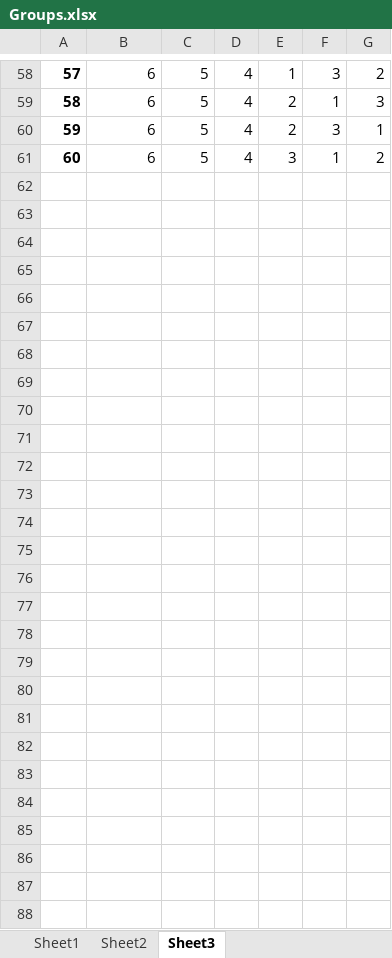
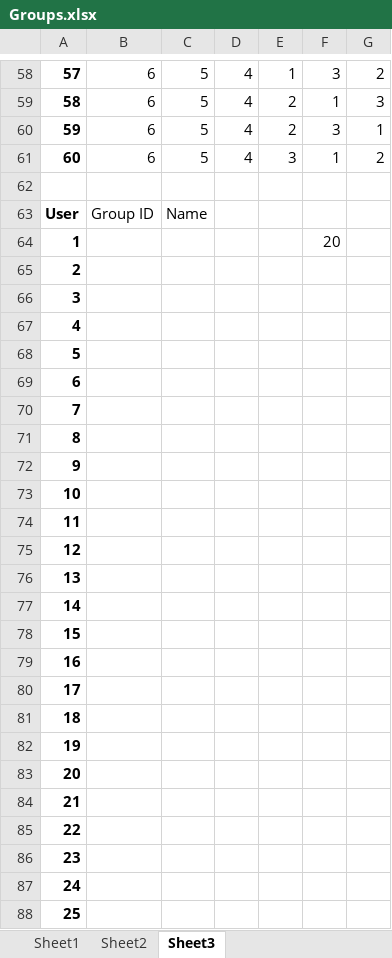
Before and after one commit to Lannyland/PathPlanner, an Excel workbook: PathPlanner/UserStudyData/Groups.xlsx, sheet Sheet3, drawn as a sheet; only a part is shown, gaps mark what is left out; values as stored, in another font and other column widths than the file's, no borders; the diff names each change by its address in the sheet, - before the commit and + after, or states it on an @@ line.

Commit message:
nothing major.

```diff
--- a/PathPlanner/UserStudyData/Groups.xlsx (sheet Sheet3)
+++ b/PathPlanner/UserStudyData/Groups.xlsx (sheet Sheet3)
+row 62: (empty)
+row 63: User | Group ID | Name
+row 64: 1 |  |  |  |  | 20
+row 65: 2
+row 66: 3
+row 67: 4
+row 68: 5
+row 69: 6
+row 70: 7
+row 71: 8
+row 72: 9
+row 73: 10
+row 74: 11
+row 75: 12
+row 76: 13
+row 77: 14
+row 78: 15
+row 79: 16
+row 80: 17
+row 81: 18
+row 82: 19
+row 83: 20
+row 84: 21
+row 85: 22
+row 86: 23
+row 87: 24
+row 88: 25
```
Also changed, not shown: sheet Sheet1.
